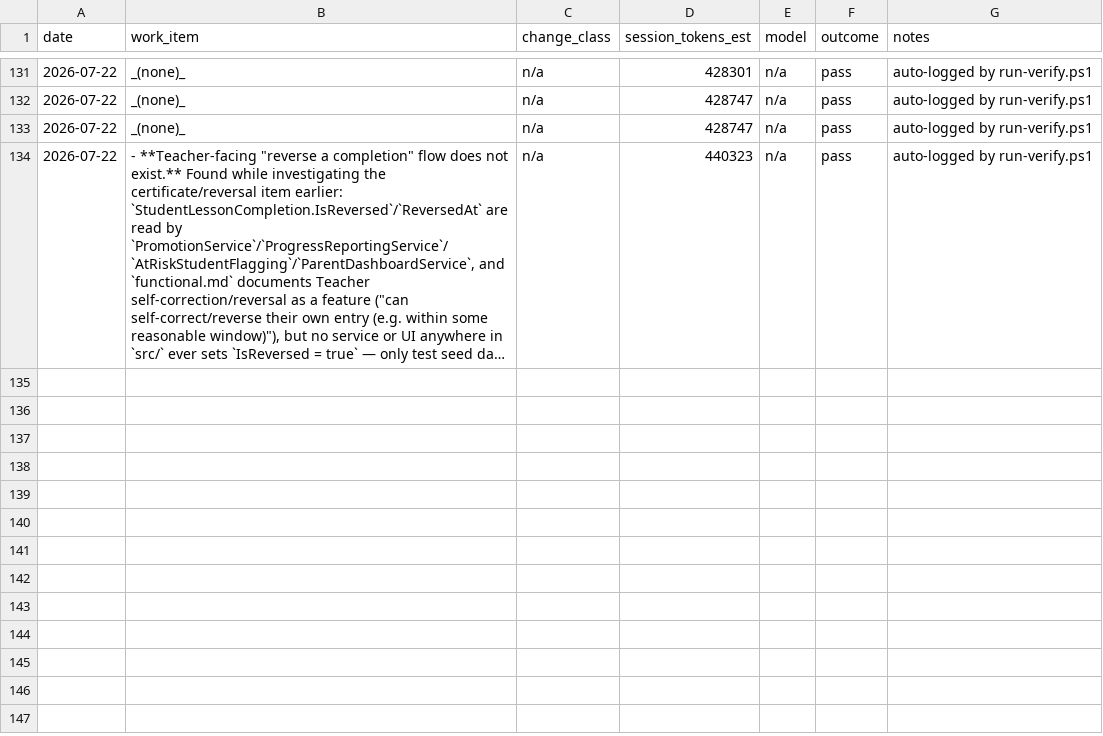
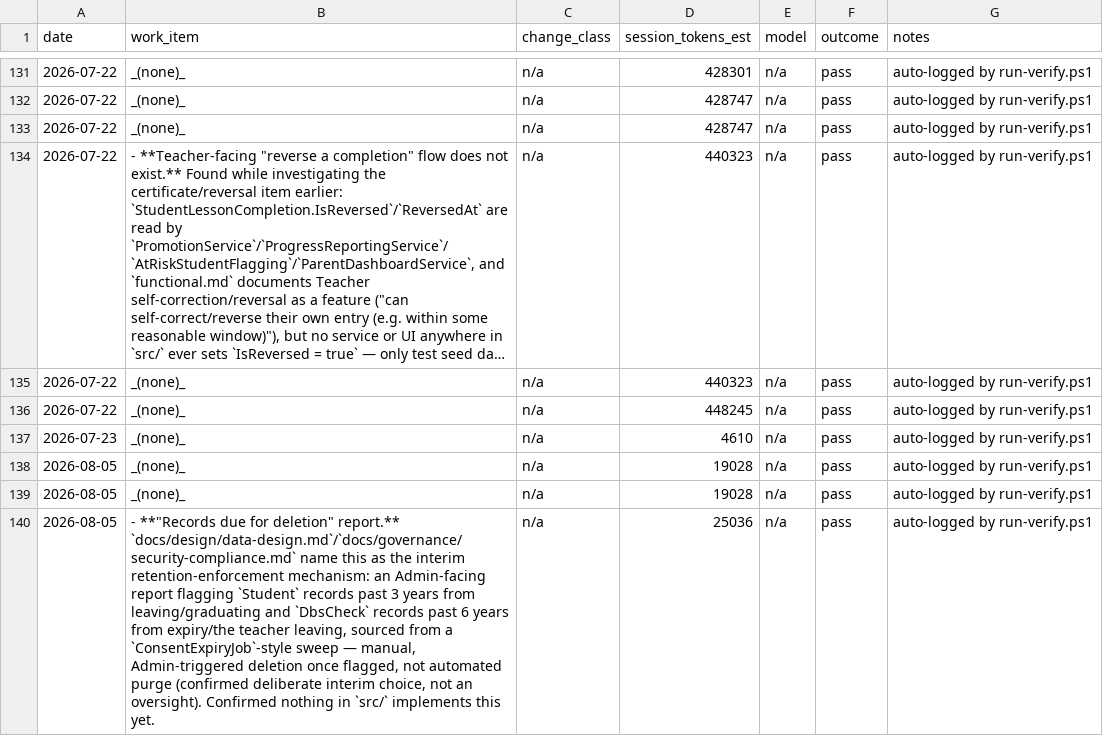
Before and after one commit to PhilipThomas6w/vlms, a CSV file: docs/harness/LEDGER.csv, drawn as a sheet; only a part is shown, gaps mark what is left out; long unchanged cells end in …; the diff names each change by its address in the sheet, - before the commit and + after, or states it on an @@ line.

Commit message:
Add "records due for deletion" retention report
Implements the interim retention-enforcement mechanism data-design.md/
security-compliance.md name: an Admin-facing report flagging Student
records past 3 years from leaving/graduating and DbsCheck records
past 6 years from expiry - flagging only, no delete/purge action.

RetentionFlagging (Vlms.Infrastructure/Reporting) is a shared static
helper, same "one implementation, two callers" shape AtRiskStudentFlagging
established: ConsentExpiryJob.RunAsync() now also calls it (widening
its sweep per data-design.md's own "from ConsentExpiryJob's wider
sweep" wording, logged at Warning not Error, not passed to
ConsentExpiryNotifier), and a new RecordsDueForDeletionService backs
the on-demand /reporting/records-due-for-deletion page (RequireAdmin,
matching both docs' "Admin-facing"/"Admin-triggered" wording).

DbsCheck reads materialize real entities before any projection (same
bug class a prior checker-FAIL caught in SweepDbsAsync, commit
d23f6e4) - verified by discriminating audit-log tests, not just
written that way and trusted.

Genuine schema gap found and documented rather than silently patched:
no write path anywhere sets Student.Status to Inactive and there is
no "left the programme on this date" field anywhere, nor any leaving-
date concept for a teacher (AppUser/UserRole). Graduation date is
reliably derivable from the existing StudentRankProgress history, so
only Graduated students and DBS-expiry can be flagged today; Inactive
students and "the teacher leaving" are excluded rather than given a
fabricated date. Tracked as a new STATE.md Next item.

11 new tests, both full-only verify.ps1 checklists genuinely
re-reviewed (not hash-refreshed).

pwsh -File build/verify.ps1: green - build clean, 254/254 tests (11
new), secrets scan clean, ASVS 5.0 V8 / WCAG 2.2 AA both passing with
checklists current, dotnet ef migrations has-pending-model-changes
confirms no drift.

```diff
--- a/docs/harness/LEDGER.csv
+++ b/docs/harness/LEDGER.csv
+row 135: 2026-07-22 | _(none)_ | n/a | 440323 | n/a | pass | auto-logged by run-verify.ps1
+row 136: 2026-07-22 | _(none)_ | n/a | 448245 | n/a | pass | auto-logged by run-verify.ps1
+row 137: 2026-07-23 | _(none)_ | n/a | 4610 | n/a | pass | auto-logged by run-verify.ps1
+row 138: 2026-08-05 | _(none)_ | n/a | 19028 | n/a | pass | auto-logged by run-verify.ps1
+row 139: 2026-08-05 | _(none)_ | n/a | 19028 | n/a | pass | auto-logged by run-verify.ps1
+row 140: 2026-08-05 | - **"Records due for deletion" report.** `docs/design/data-design.md`/`docs/governance/security-compliance.md` name this as the interim retention-enforcement mechanism: an Admin-facing report flagging `Student` records past 3 years from leaving/graduating and `DbsCheck` records past 6 years from expiry/the teacher leaving, sourced from a `ConsentExpiryJob`-style sweep — manual, Admin-triggered deletion once flagged, not automated purge (confirmed deliberate interim choice, not an oversight). Confirmed nothing in `src/` implements this yet. | n/a | 25036 | n/a | pass | auto-logged by run-verify.ps1
```
Also changed, not shown: 17 other files.
